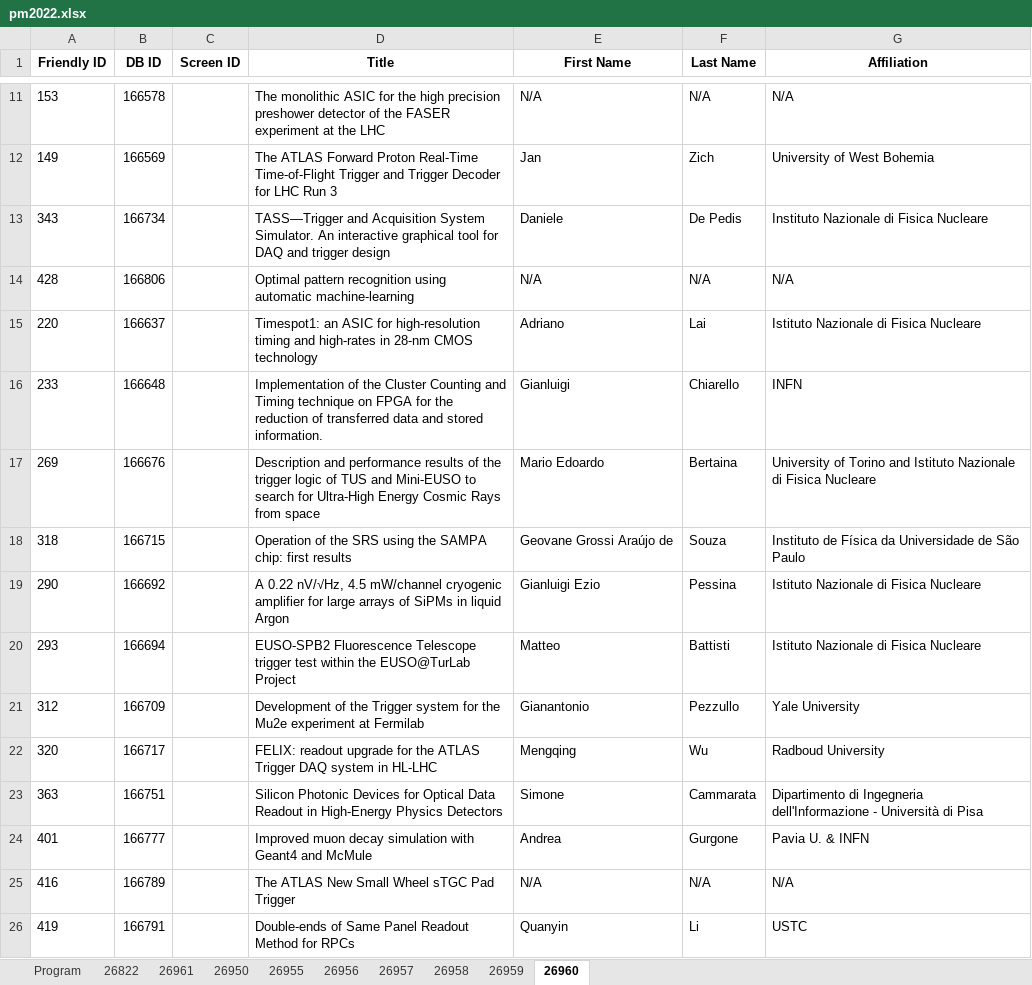
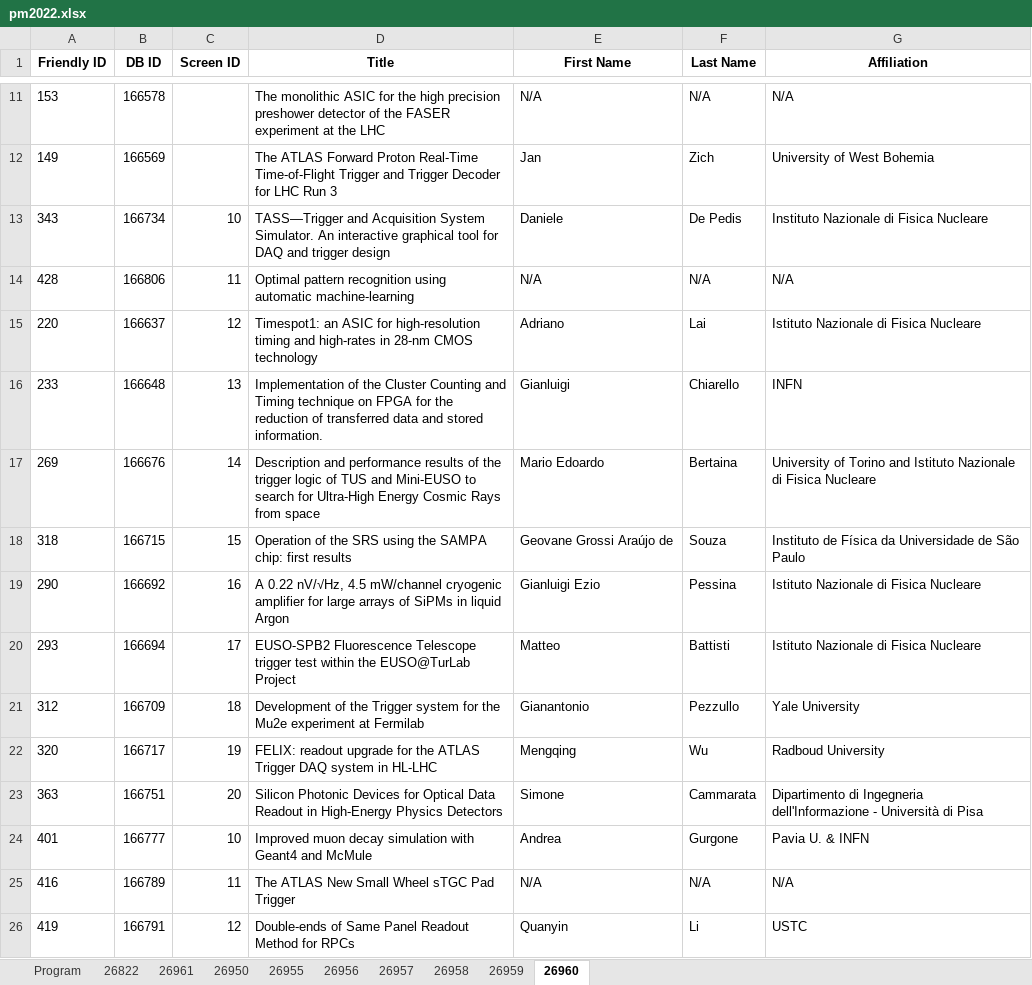
Before and after one commit to lucabaldini/pisameet, an Excel workbook: pm2022/pm2022.xlsx, sheet 26960, drawn as a sheet; only a part is shown, gaps mark what is left out; values as stored, in another font and other column widths than the file's, no borders; the diff covers the shown part only; the diff names each change by its address in the sheet, - before the commit and + after, or states it on an @@ line.

Commit message:
session with screens

```diff
--- a/pm2022/pm2022.xlsx (sheet 26960)
+++ b/pm2022/pm2022.xlsx (sheet 26960)
-C13 (Screen ID): (empty)
+C13 (Screen ID): 10
-C14 (Screen ID): (empty)
+C14 (Screen ID): 11
-C15 (Screen ID): (empty)
+C15 (Screen ID): 12
-C16 (Screen ID): (empty)
+C16 (Screen ID): 13
-C17 (Screen ID): (empty)
+C17 (Screen ID): 14
-C18 (Screen ID): (empty)
+C18 (Screen ID): 15
-C19 (Screen ID): (empty)
+C19 (Screen ID): 16
-C20 (Screen ID): (empty)
+C20 (Screen ID): 17
-C21 (Screen ID): (empty)
+C21 (Screen ID): 18
-C22 (Screen ID): (empty)
+C22 (Screen ID): 19
-C23 (Screen ID): (empty)
+C23 (Screen ID): 20
-C24 (Screen ID): (empty)
+C24 (Screen ID): 10
-C25 (Screen ID): (empty)
+C25 (Screen ID): 11
-C26 (Screen ID): (empty)
+C26 (Screen ID): 12
```
Also changed, not shown: 32 edited cells elsewhere in this sheet, sheet 26950, sheet 26959, sheet 26958, sheet 26956, sheet 26822, sheet 26955, 3 more sheets.
